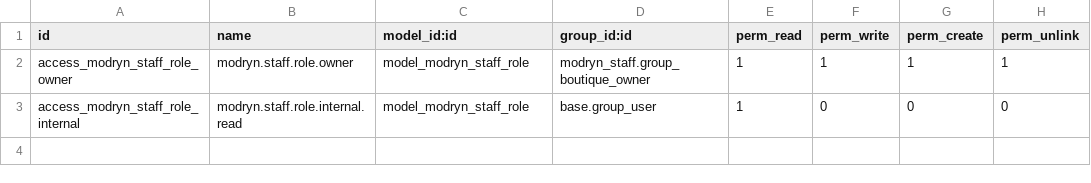
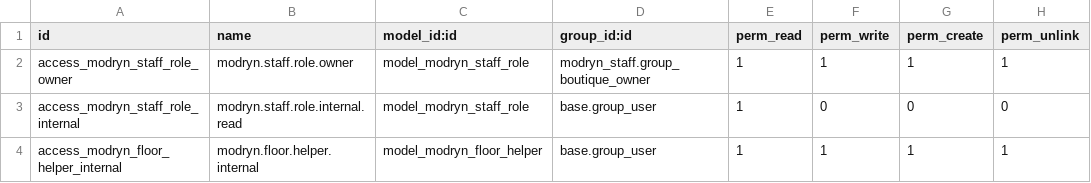
Before and after one commit to rwadhajeer11-eng/modryn-odoo, a CSV file: addons/modryn_staff/security/ir.model.access.csv, drawn as a sheet.

```diff
--- a/addons/modryn_staff/security/ir.model.access.csv
+++ b/addons/modryn_staff/security/ir.model.access.csv
@@ -3 +3,2 @@ access_modryn_staff_role_owner,modryn.staff.role.owner,model_modryn_staff_role,m
 access_modryn_staff_role_internal,modryn.staff.role.internal.read,model_modryn_staff_role,base.group_user,1,0,0,0
+access_modryn_floor_helper_internal,modryn.floor.helper.internal,model_modryn_floor_helper,base.group_user,1,1,1,1
```
Also changed, not shown: 6 other files.
